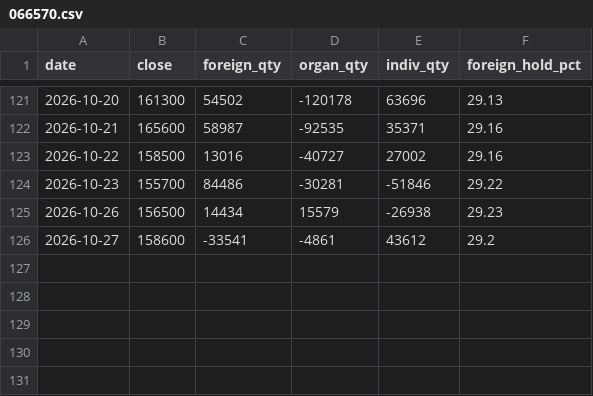
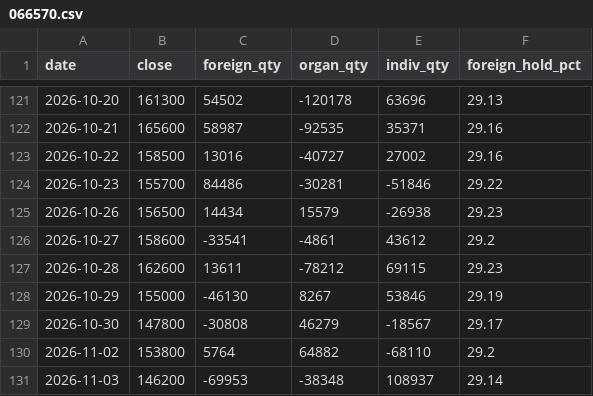
Before and after one commit to hansol-star/-, a CSV file: data/history/flows/066570.csv, drawn as a sheet; only a part is shown, gaps mark what is left out.

```diff
--- a/data/history/flows/066570.csv
+++ b/data/history/flows/066570.csv
@@ -126 +126,6 @@ date,close,foreign_qty,organ_qty,indiv_qty,foreign_hold_pct
 2026-10-27,158600,-33541,-4861,43612,29.2
+2026-10-28,162600,13611,-78212,69115,29.23
+2026-10-29,155000,-46130,8267,53846,29.19
+2026-10-30,147800,-30808,46279,-18567,29.17
+2026-11-02,153800,5764,64882,-68110,29.2
+2026-11-03,146200,-69953,-38348,108937,29.14
```
Also changed, not shown: data/history/flows/000660.csv, data/history/flows/005380.csv, 16 other files.
